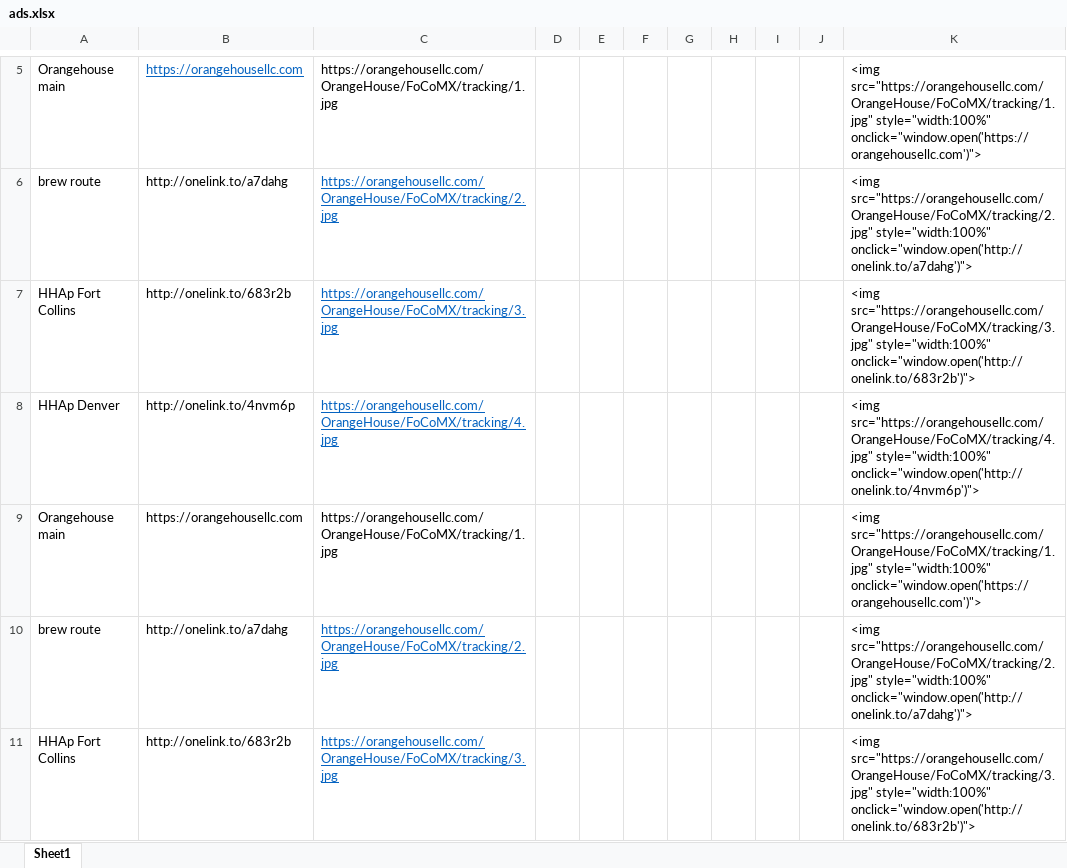
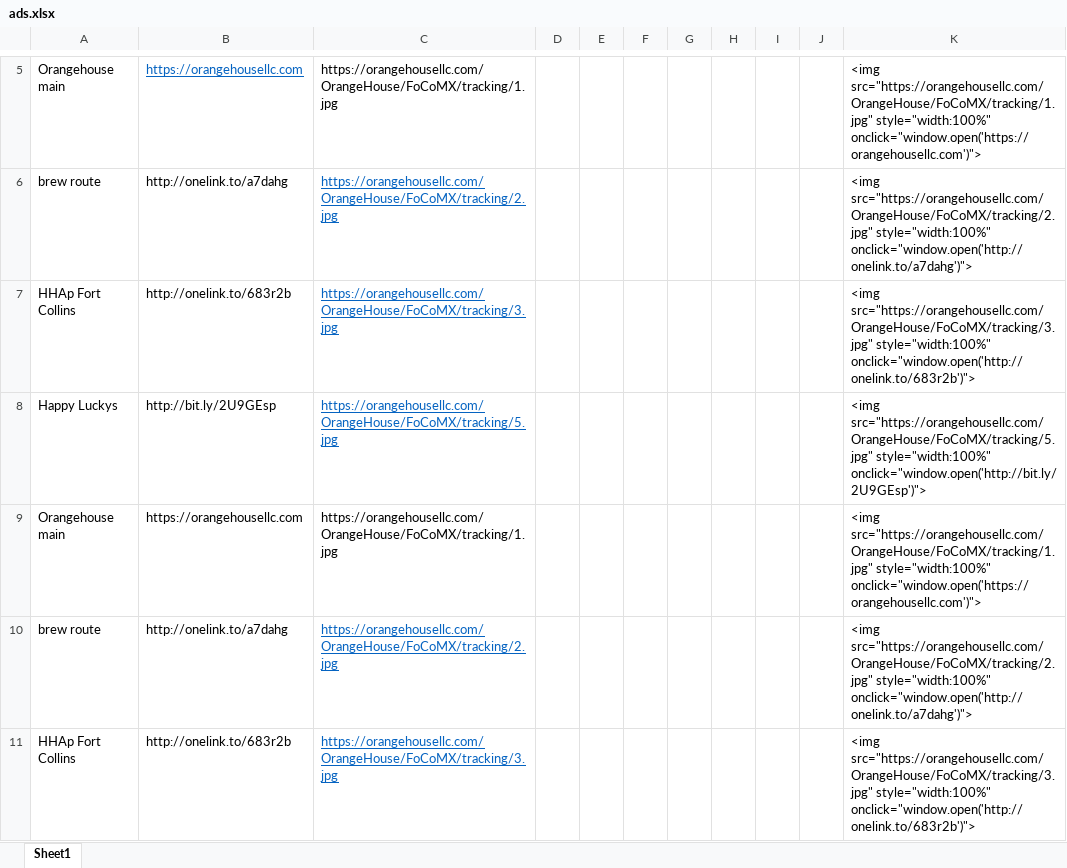
Before and after one commit to christian-lorange/fc_fest, an Excel workbook: ads.xlsx, sheet Sheet1, drawn as a sheet; only a part is shown, gaps mark what is left out; values as stored, in another font and other column widths than the file's, no borders; removed rows and columns are numbered as before the commit, all else as after; the diff names each change by its address in the sheet, - before the commit and + after, or states it on an @@ line.

Commit message:
Happy luckys ad

```diff
--- a/ads.xlsx (sheet Sheet1)
+++ b/ads.xlsx (sheet Sheet1)
-row 8: HHAp Denver | http://onelink.to/4nvm6p | https://orangehousellc.com/OrangeHouse/FoCoMX/tracking/4.jpg |  |  |  |  |  |  |  | <img src="https://orangehousellc.com/OrangeHouse/FoCoMX/tracking/4.jpg" style="width:100%" onclick="window.open('http://onelink.to/4nvm6p')">
+row 8: Happy Luckys | http://bit.ly/2U9GEsp | https://orangehousellc.com/OrangeHouse/FoCoMX/tracking/5.jpg |  |  |  |  |  |  |  | <img src="https://orangehousellc.com/OrangeHouse/FoCoMX/tracking/5.jpg" style="width:100%" onclick="window.open('http://bit.ly/2U9GEsp')">
```
Also changed, not shown: 3 other files.
